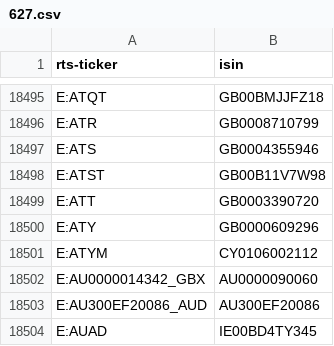
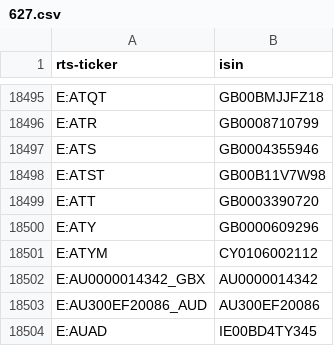
Before and after one commit to tradingview-dev/idc-expchains, a CSV file: isin/627.csv, drawn as a sheet; only a part is shown, gaps mark what is left out.

Commit message:
Autocommit isin

```diff
--- a/isin/627.csv
+++ b/isin/627.csv
@@ -18501,3 +18501,3 @@ E:ATY,GB0000609296
 E:ATYM,CY0106002112
-E:AU0000014342_GBX,AU0000090060
+E:AU0000014342_GBX,AU0000014342
 E:AU300EF20086_AUD,AU300EF20086
```
Also changed, not shown: isin/712.csv, isin/725.csv, 2 other files.
